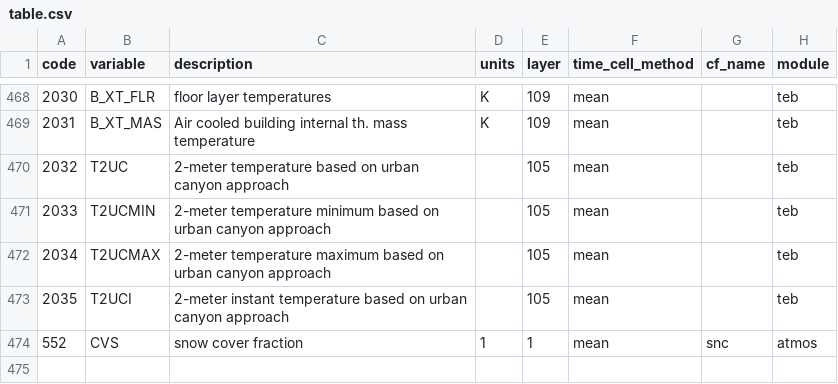
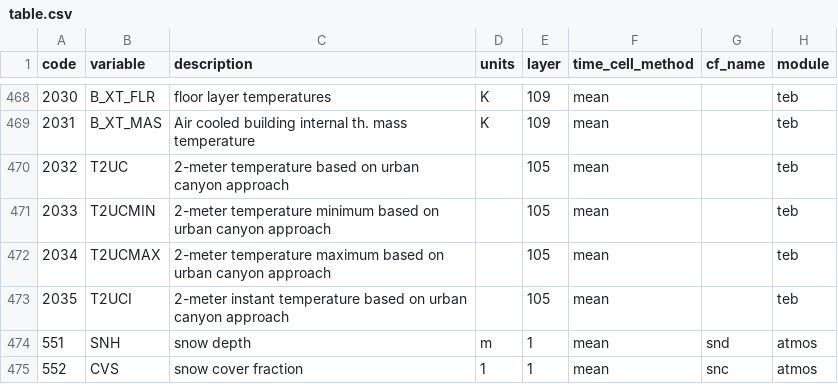
Before and after one commit to remo-rcm/tables, a CSV file: code-list/table.csv, drawn as a sheet; only a part is shown, gaps mark what is left out; the diff names each change by its address in the sheet, - before the commit and + after, or states it on an @@ line.

Commit message:
Update table.csv

```diff
--- a/code-list/table.csv
+++ b/code-list/table.csv
+row 474: 551 | SNH | snow depth | m | 1 | mean | snd | atmos
```
